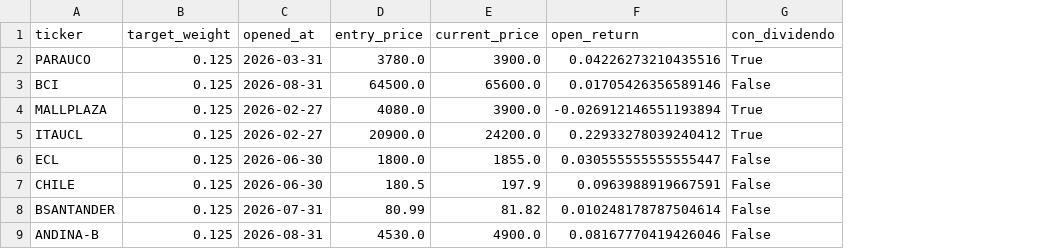
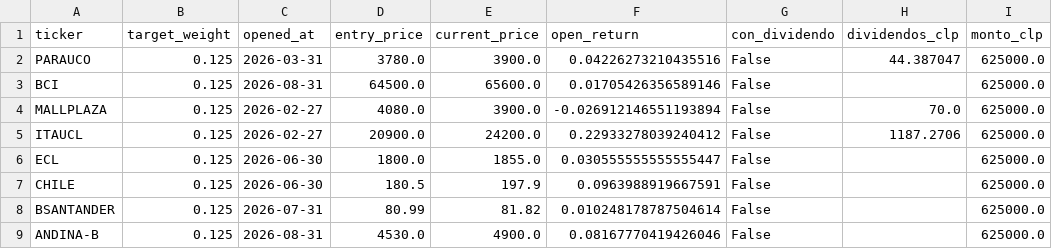
Before and after one commit to rodrigoaguirrediaz6644/alphadata-beta, a CSV file: data/portfolio_delta12.csv, drawn as a sheet; the diff names each change by its address in the sheet, - before the commit and + after, or states it on an @@ line.

```diff
--- a/data/portfolio_delta12.csv
+++ b/data/portfolio_delta12.csv
+column H (dividendos_clp), rows 2-5: 44.387047 |  | 70.0 | 1187.2706
+column I (monto_clp), rows 2-9: all 625000.0
-G2 (con_dividendo): True
+G2 (con_dividendo): False
-G4:G5 (con_dividendo): True
+G4:G5 (con_dividendo): False
```
Also changed, not shown: data/portfolio_gamma6.csv, data/portfolio_sigma6.csv, 7 other files.
